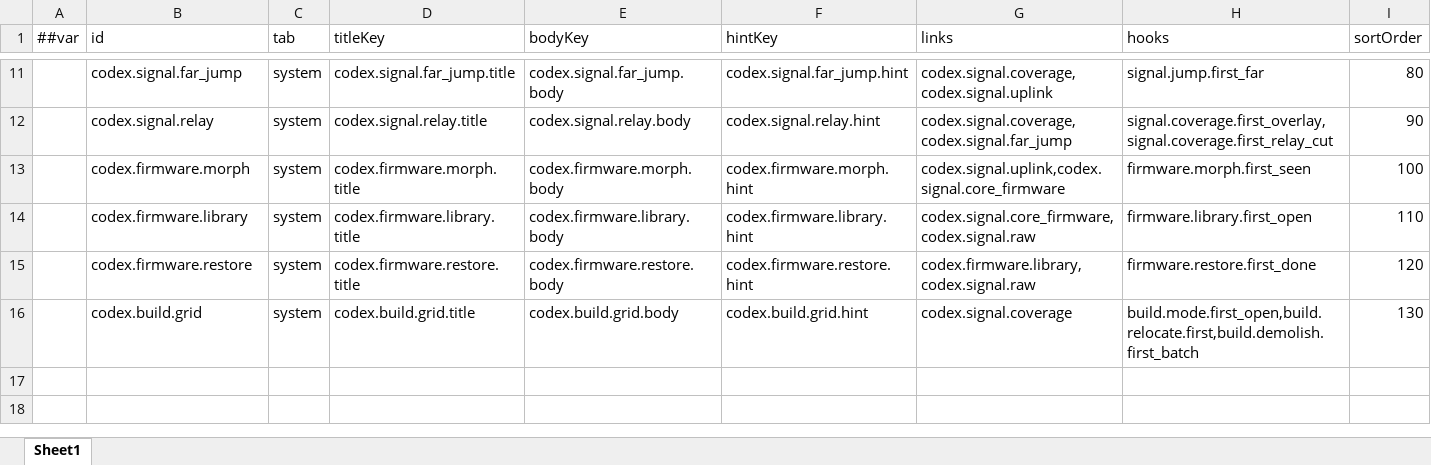
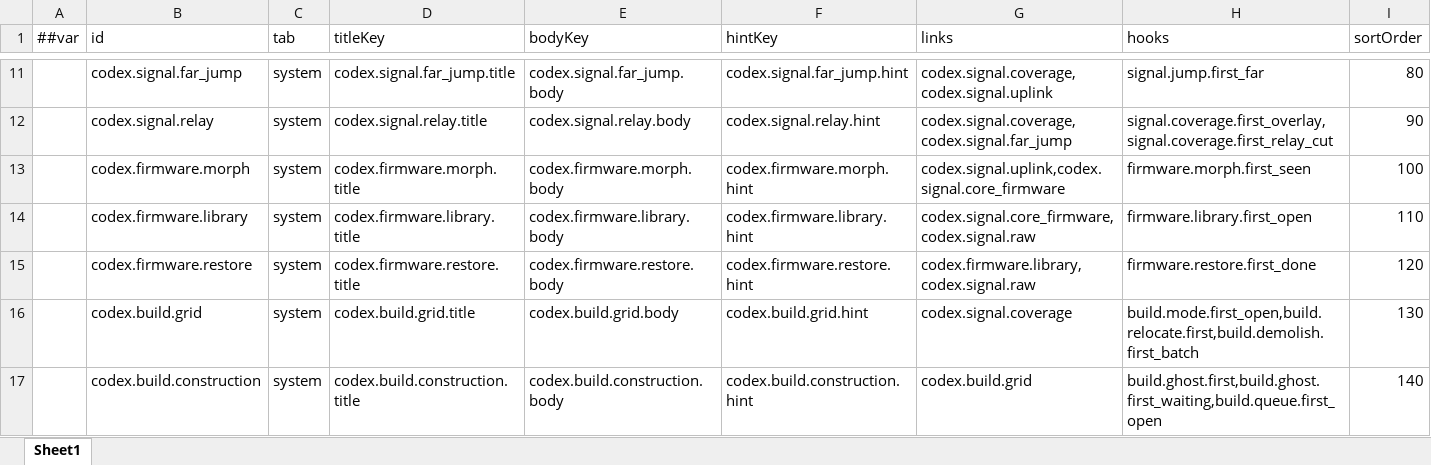
Before and after one commit to silencebin1993/TEngine, an Excel workbook: Configs/GameConfig/Datas/fg/#CodexEntry-机制图鉴条目.xlsx, sheet Sheet1, drawn as a sheet; only a part is shown, gaps mark what is left out; values as stored, in another font and other column widths than the file's, no borders; the diff names each change by its address in the sheet, - before the commit and + after, or states it on an @@ line.

```diff
--- a/Configs/GameConfig/Datas/fg/#CodexEntry-机制图鉴条目.xlsx (sheet Sheet1)
+++ b/Configs/GameConfig/Datas/fg/#CodexEntry-机制图鉴条目.xlsx (sheet Sheet1)
+row 17:  | codex.build.construction | system | codex.build.construction.title | codex.build.construction.body | codex.build.construction.hint | codex.build.grid | build.ghost.first,build.ghost.first_waiting,build.queue.first_open | 140
```
Also changed, not shown: Configs/GameConfig/Datas/fg/#HomeTuning-家园与格网调参.xlsx, Configs/GameConfig/Datas/fg/#InputAction-输入动作.xlsx, 34 other files.
